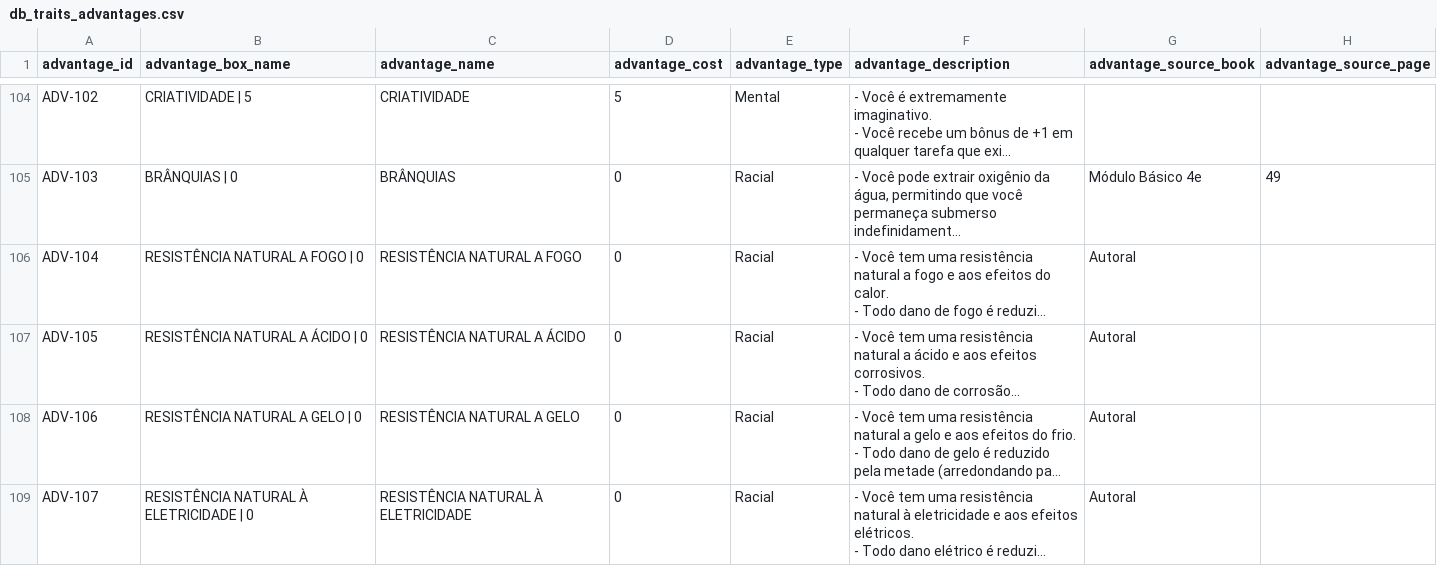
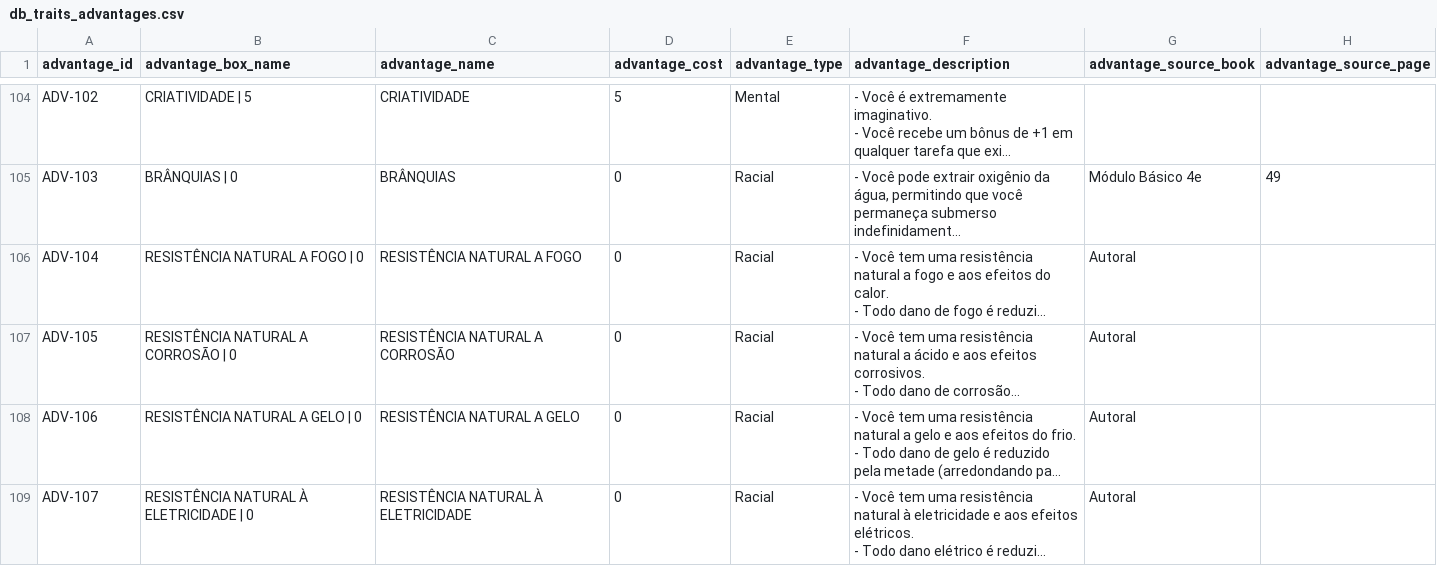
Before and after one commit to data-poet/archivumSheet, a CSV file: data/db_traits_advantages.csv, drawn as a sheet; only a part is shown, gaps mark what is left out; long unchanged cells end in …; the diff names each change by its address in the sheet, - before the commit and + after, or states it on an @@ line.

```diff
--- a/data/db_traits_advantages.csv
+++ b/data/db_traits_advantages.csv
-B107 (advantage_box_name): RESISTÊNCIA NATURAL A ÁCIDO | 0
+B107 (advantage_box_name): RESISTÊNCIA NATURAL A CORROSÃO | 0
-C107 (advantage_name): RESISTÊNCIA NATURAL A ÁCIDO
+C107 (advantage_name): RESISTÊNCIA NATURAL A CORROSÃO
```
Also changed, not shown: data/db_equipment_ammo.csv, data/db_equipment_ammo_containers.csv, 4 other files.
